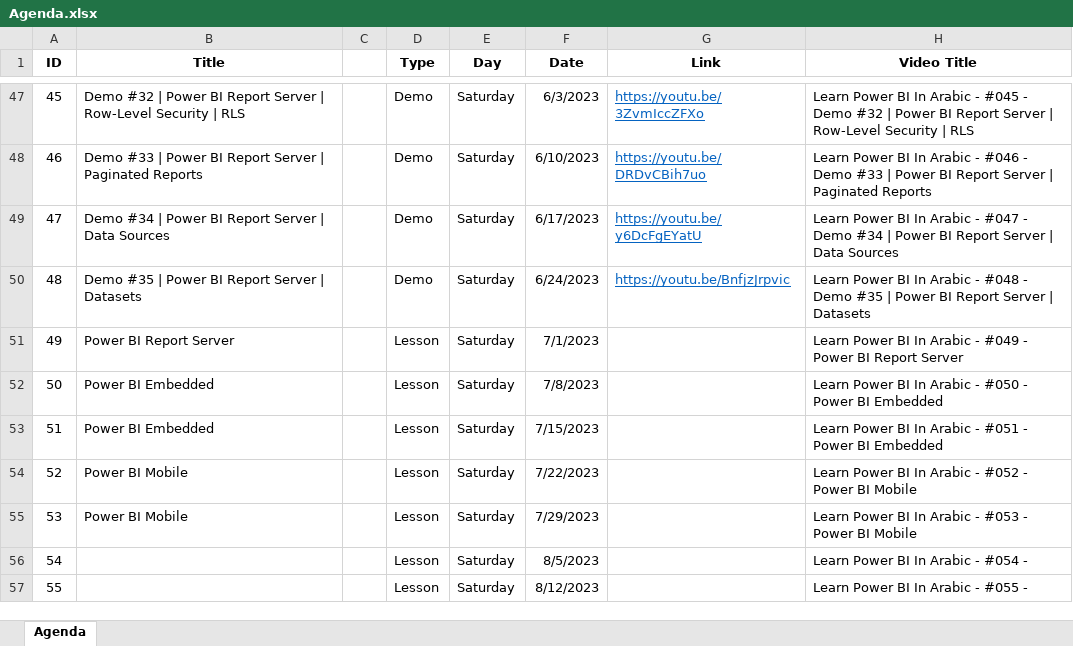
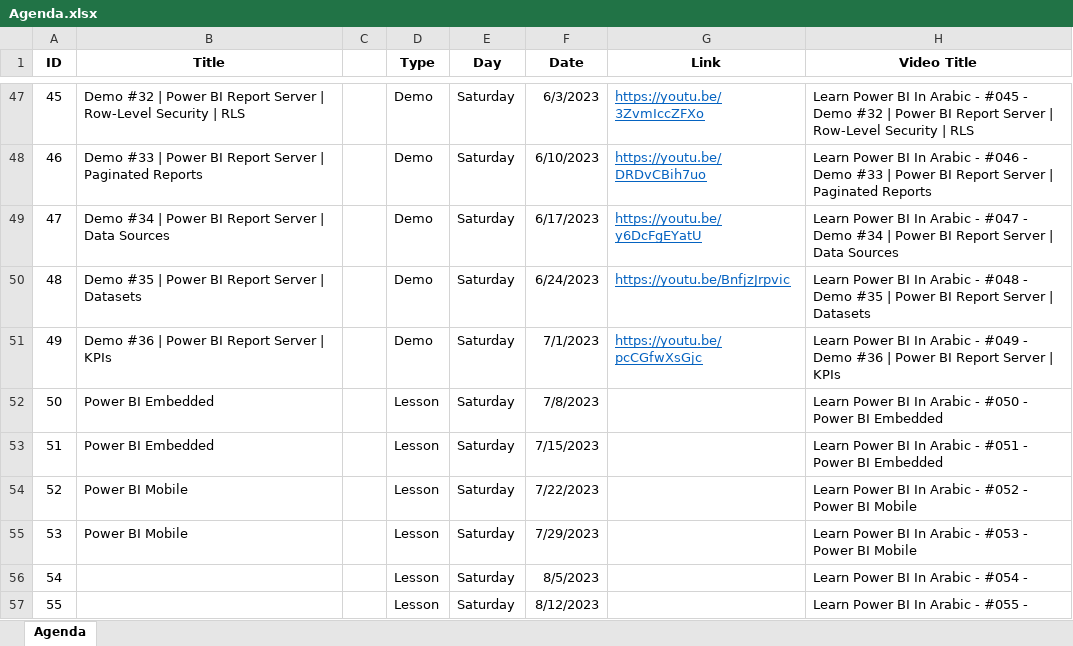
Before and after one commit to MohamedZanoon/Learn-Power-BI-In-Arabic, an Excel workbook: Agenda.xlsx, sheet Agenda, drawn as a sheet; only a part is shown, gaps mark what is left out; values as stored, in another font and other column widths than the file's, no borders; conditional formats not drawn; the diff names each change by its address in the sheet, - before the commit and + after, or states it on an @@ line.

Commit message:
Lesson 49

```diff
--- a/Agenda.xlsx (sheet Agenda)
+++ b/Agenda.xlsx (sheet Agenda)
-B51 (Title): Power BI Report Server
+B51 (Title): Demo #36 | Power BI Report Server | KPIs
-D51 (Type): Lesson
+D51 (Type): Demo
-G51 (Link): (empty)
+G51 (Link): https://youtu.be/pcCGfwXsGjc
-H51 (Video Title): …#049 - Power BI Report Server
+H51 (Video Title): …#049 - Demo #36 | Power BI Report Server | KPIs
```
Also changed, not shown: 16 other files.
